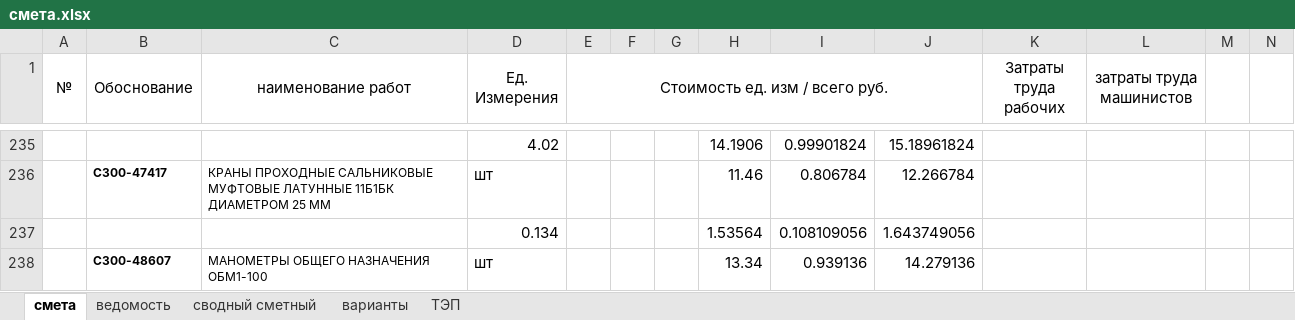
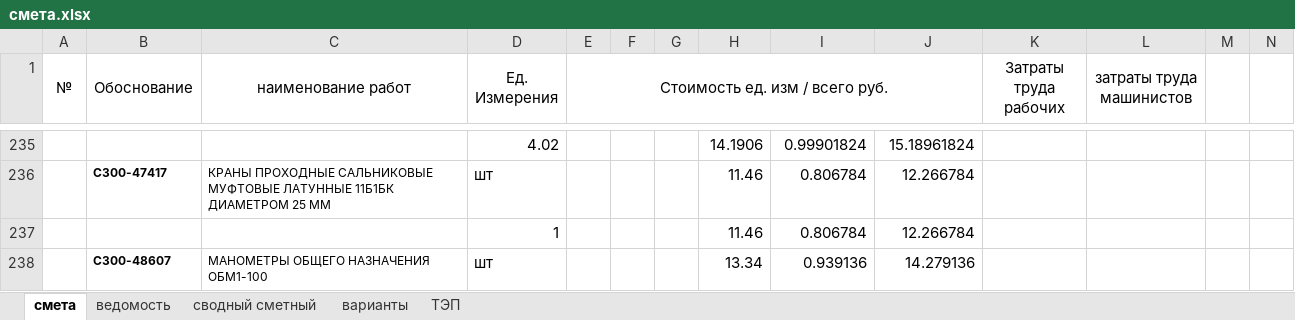
Before and after one commit to vetrogon-sys/ASK_Diplom, an Excel workbook: economicPart/calculation/смета.xlsx, sheet смета, drawn as a sheet; only a part is shown, gaps mark what is left out; values as stored, in another font and other column widths than the file's, no borders; removed rows and columns are numbered as before the commit, all else as after; rows hold the shown columns only; the diff covers the shown part only; the diff names each change by its address in the sheet, - before the commit and + after, or states it on an @@ line.

```diff
--- a/economicPart/calculation/смета.xlsx (sheet смета)
+++ b/economicPart/calculation/смета.xlsx (sheet смета)
-row 237:  |  |  | 0.134 |  |  |  | 1.53564 | 0.108109056 | 1.643749056
+row 237:  |  |  | 1 |  |  |  | 11.46 | 0.806784 | 12.266784
```
Also changed, not shown: 3 added rows, 3 removed rows and 8 edited cells elsewhere in this sheet, sheet сводный сметный, sheet варианты, sheet ведомость, sheet ТЭП, BaMWPart/documentation/calculation/worksVolumes.xlsx, 2 other files.
